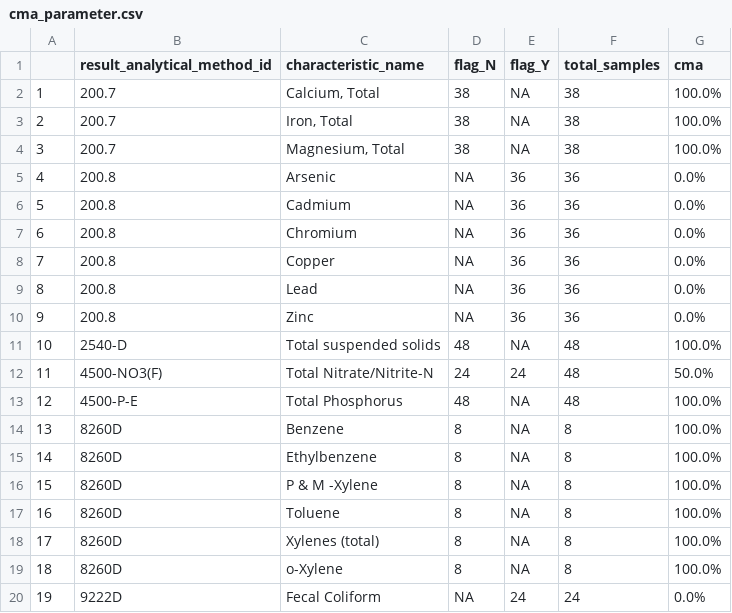
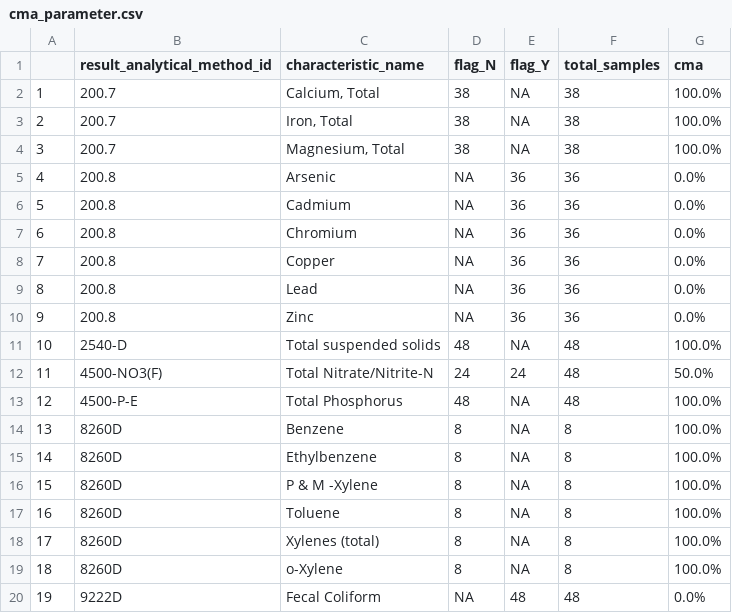
Before and after one commit to Kenai-Watershed-Forum/kenai-river-wqx, a CSV file: other/output/field_qa_qc_data/completeness_measures/cma_parameter.csv, drawn as a sheet.

```diff
--- a/other/output/field_qa_qc_data/completeness_measures/cma_parameter.csv
+++ b/other/output/field_qa_qc_data/completeness_measures/cma_parameter.csv
@@ -19,2 +19,2 @@
 "18","8260D","o-Xylene",8,NA,8,"100.0%"
-"19","9222D","Fecal Coliform",NA,24,24,"0.0%"
+"19","9222D","Fecal Coliform",NA,48,48,"0.0%"
```
Also changed, not shown: other/output/field_qa_qc_data/completeness_measures/cma_site.csv, other/output/misc/characteristic_count_2021.csv, 19 other files.
